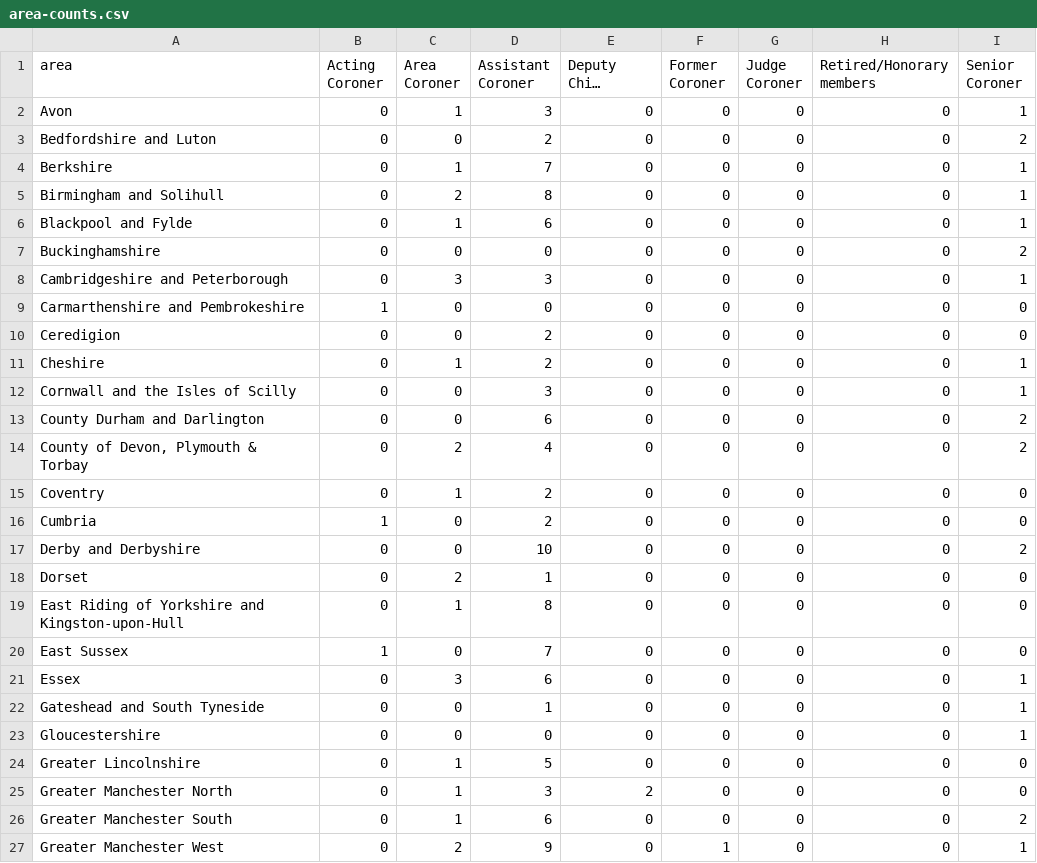
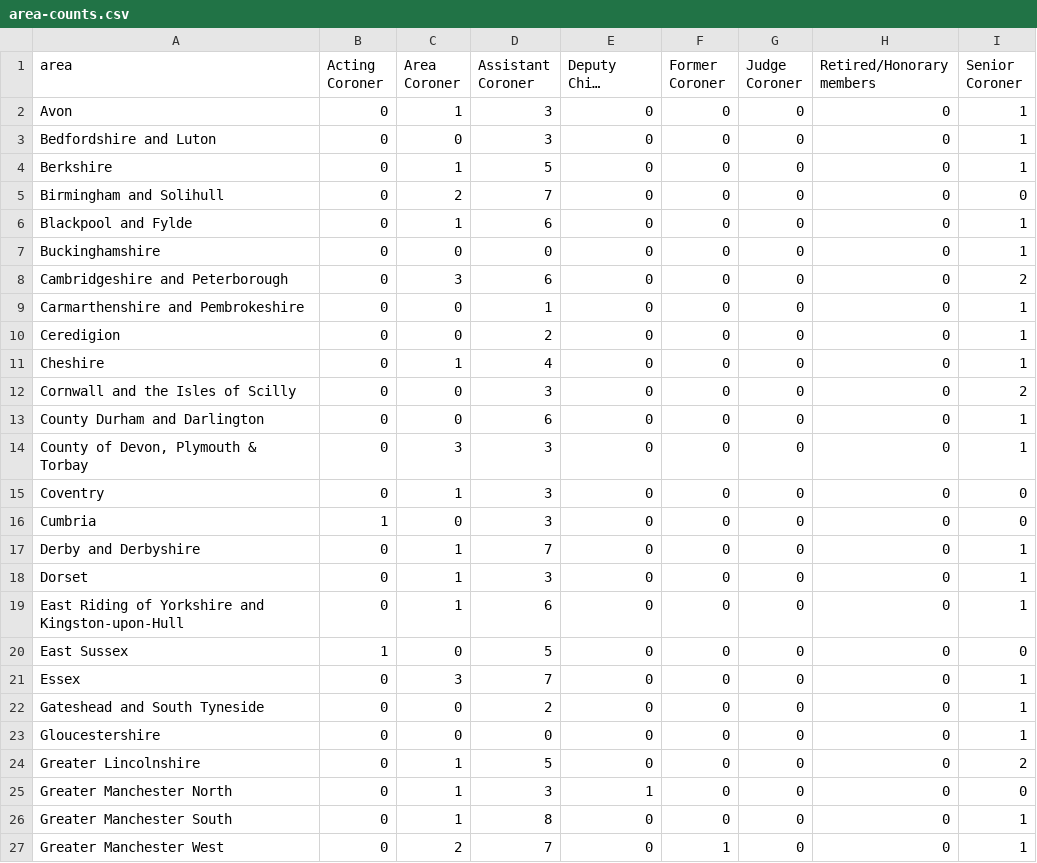
Before and after one commit to Just-Helpful/preventable-deaths-scraper, a CSV file: src/analyse/counts/data/name/area-counts.csv, drawn as a sheet; only a part is shown; long unchanged cells end in …; the diff covers the shown part only; the diff names each change by its address in the sheet, - before the commit and + after, or states it on an @@ line.

```diff
--- a/src/analyse/counts/data/name/area-counts.csv
+++ b/src/analyse/counts/data/name/area-counts.csv
-D3 (Assistant Coroner): 2
+D3 (Assistant Coroner): 3
-I3 (Senior Coroner): 2
+I3 (Senior Coroner): 1
-D4 (Assistant Coroner): 7
+D4 (Assistant Coroner): 5
-D5 (Assistant Coroner): 8
+D5 (Assistant Coroner): 7
-I5 (Senior Coroner): 1
+I5 (Senior Coroner): 0
-I7 (Senior Coroner): 2
+I7 (Senior Coroner): 1
-D8 (Assistant Coroner): 3
+D8 (Assistant Coroner): 6
-I8 (Senior Coroner): 1
+I8 (Senior Coroner): 2
-B9 (Acting Coroner): 1
+B9 (Acting Coroner): 0
-D9 (Assistant Coroner): 0
+D9 (Assistant Coroner): 1
-I9:I10 (Senior Coroner): 0
+I9:I10 (Senior Coroner): 1
-D11 (Assistant Coroner): 2
+D11 (Assistant Coroner): 4
-I12 (Senior Coroner): 1
+I12 (Senior Coroner): 2
-I13:I14 (Senior Coroner): 2
+I13:I14 (Senior Coroner): 1
-C14 (Area Coroner): 2
+C14 (Area Coroner): 3
-D14 (Assistant Coroner): 4
+D14 (Assistant Coroner): 3
-D15:D16 (Assistant Coroner): 2
+D15:D16 (Assistant Coroner): 3
-C17 (Area Coroner): 0
+C17 (Area Coroner): 1
-D17 (Assistant Coroner): 10
+D17 (Assistant Coroner): 7
-I17 (Senior Coroner): 2
+I17 (Senior Coroner): 1
-C18 (Area Coroner): 2
+C18 (Area Coroner): 1
-D18 (Assistant Coroner): 1
+D18 (Assistant Coroner): 3
-I18:I19 (Senior Coroner): 0
+I18:I19 (Senior Coroner): 1
-D19 (Assistant Coroner): 8
+D19 (Assistant Coroner): 6
-D20 (Assistant Coroner): 7
+D20 (Assistant Coroner): 5
-D21 (Assistant Coroner): 6
+D21 (Assistant Coroner): 7
-D22 (Assistant Coroner): 1
+D22 (Assistant Coroner): 2
-I24 (Senior Coroner): 0
+I24 (Senior Coroner): 2
-E25 (Deputy Chief Coroner): 2
+E25 (Deputy Chief Coroner): 1
-D26 (Assistant Coroner): 6
+D26 (Assistant Coroner): 8
-I26 (Senior Coroner): 2
+I26 (Senior Coroner): 1
-D27 (Assistant Coroner): 9
+D27 (Assistant Coroner): 7
```
Also changed, not shown: 1 removed row and 54 edited cells elsewhere in this file, src/analyse/counts/data/sent/rcpt-statuses.csv, src/analyse/counts/data/sent/sent-counts.csv, 26 other files.
